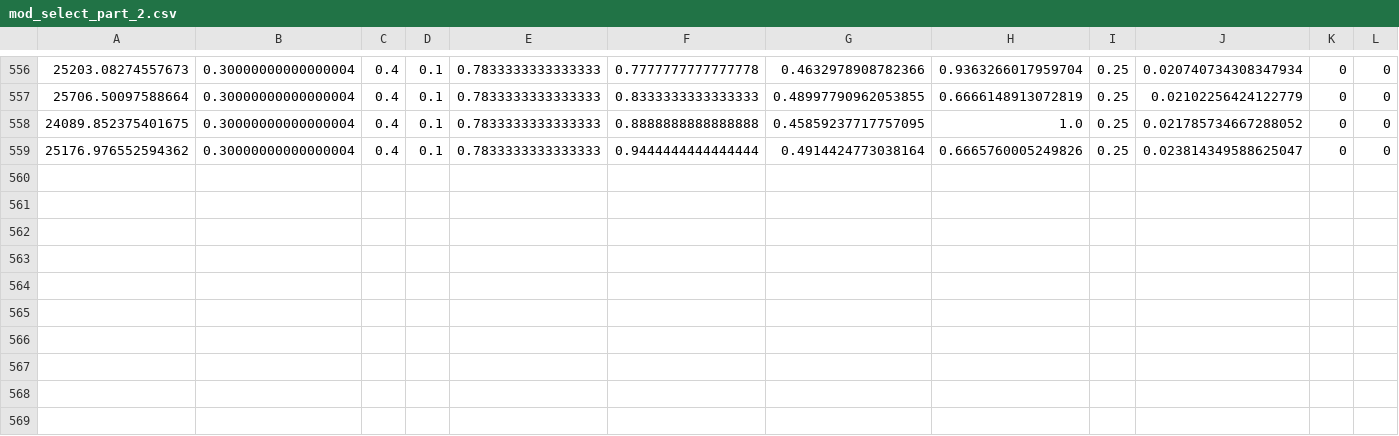
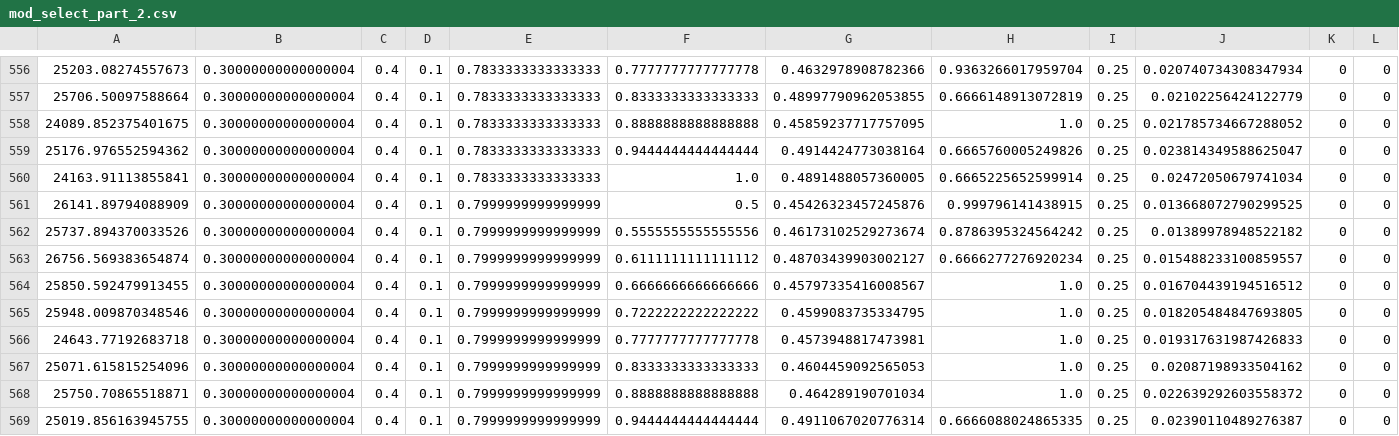
Before and after one commit to francoislievens/COVID-modeling, a CSV file: mod_select_part_2.csv, drawn as a sheet; only a part is shown, gaps mark what is left out; rows hold the shown columns only; the diff names each change by its address in the sheet, - before the commit and + after, or states it on an @@ line.

```diff
--- a/mod_select_part_2.csv
+++ b/mod_select_part_2.csv
+row 560: 24163.91113855841 | 0.30000000000000004 | 0.4 | 0.1 | 0.7833333333333333 | 1.0 | 0.4891488057360005 | 0.6665225652599914 | 0.25 | 0.02472050679741034 | 0 | 0
+row 561: 26141.89794088909 | 0.30000000000000004 | 0.4 | 0.1 | 0.7999999999999999 | 0.5 | 0.45426323457245876 | 0.999796141438915 | 0.25 | 0.013668072790299525 | 0 | 0
+row 562: 25737.894370033526 | 0.30000000000000004 | 0.4 | 0.1 | 0.7999999999999999 | 0.5555555555555556 | 0.46173102529273674 | 0.8786395324564242 | 0.25 | 0.01389978948522182 | 0 | 0
+row 563: 26756.569383654874 | 0.30000000000000004 | 0.4 | 0.1 | 0.7999999999999999 | 0.6111111111111112 | 0.48703439903002127 | 0.6666277276920234 | 0.25 | 0.015488233100859557 | 0 | 0
+row 564: 25850.592479913455 | 0.30000000000000004 | 0.4 | 0.1 | 0.7999999999999999 | 0.6666666666666666 | 0.45797335416008567 | 1.0 | 0.25 | 0.016704439194516512 | 0 | 0
+row 565: 25948.009870348546 | 0.30000000000000004 | 0.4 | 0.1 | 0.7999999999999999 | 0.7222222222222222 | 0.4599083735334795 | 1.0 | 0.25 | 0.018205484847693805 | 0 | 0
+row 566: 24643.77192683718 | 0.30000000000000004 | 0.4 | 0.1 | 0.7999999999999999 | 0.7777777777777778 | 0.4573948817473981 | 1.0 | 0.25 | 0.019317631987426833 | 0 | 0
+row 567: 25071.615815254096 | 0.30000000000000004 | 0.4 | 0.1 | 0.7999999999999999 | 0.8333333333333333 | 0.4604459092565053 | 1.0 | 0.25 | 0.02087198933504162 | 0 | 0
+row 568: 25750.70865518871 | 0.30000000000000004 | 0.4 | 0.1 | 0.7999999999999999 | 0.8888888888888888 | 0.464289190701034 | 1.0 | 0.25 | 0.022639292603558372 | 0 | 0
+row 569: 25019.856163945755 | 0.30000000000000004 | 0.4 | 0.1 | 0.7999999999999999 | 0.9444444444444444 | 0.4911067020776314 | 0.6666088024865335 | 0.25 | 0.02390110489276387 | 0 | 0
```
Also changed, not shown: mod_select_id_1.csv, mod_select_part_0.csv, 4 other files.
